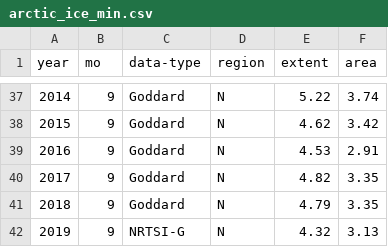
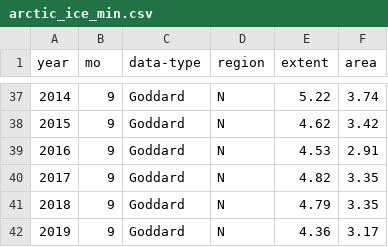
Before and after one commit to nrguimaraes/climateChangeR, a CSV file: arctic_ice_min.csv, drawn as a sheet; only a part is shown, gaps mark what is left out.

Commit message:
Update load_data
New update to the download dataset function to fallback on the local data if online data is not available

```diff
--- a/arctic_ice_min.csv
+++ b/arctic_ice_min.csv
@@ -41,2 +41,2 @@ year, mo,    data-type, region, extent,   area
 2018,  9,      Goddard,      N,   4.79,   3.35
-2019,  9,      NRTSI-G,      N,   4.32,   3.13
+2019,  9,      Goddard,      N,   4.36,   3.17
```
Also changed, not shown: 19 other files.
